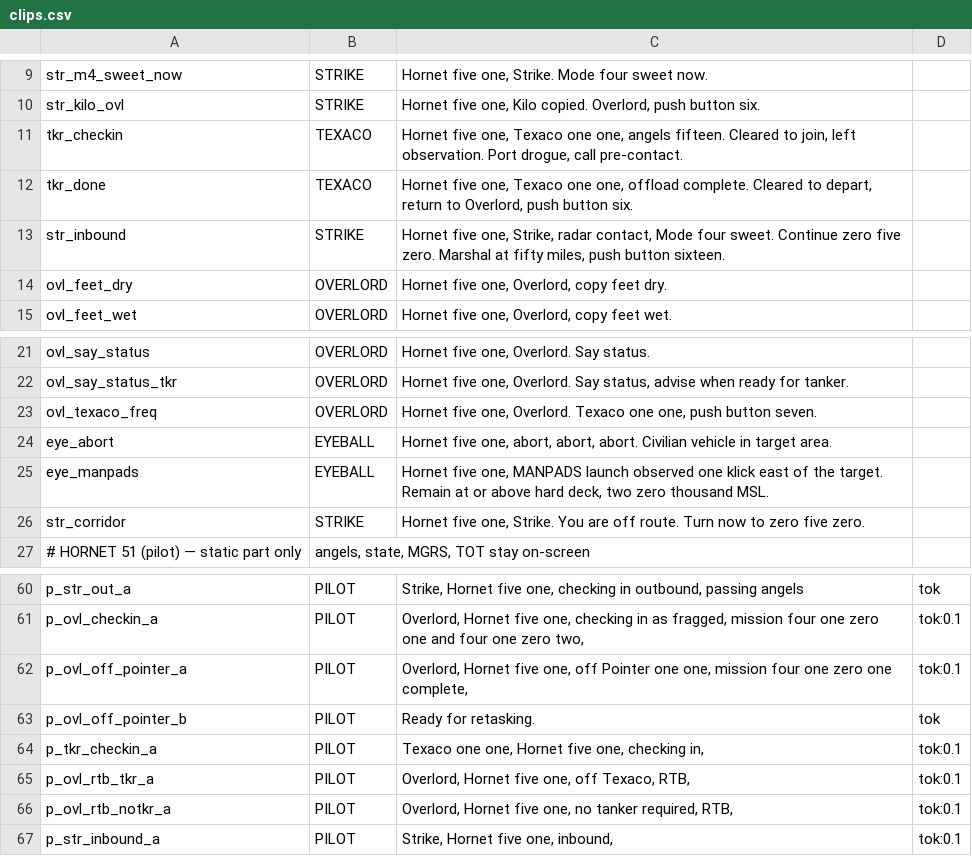
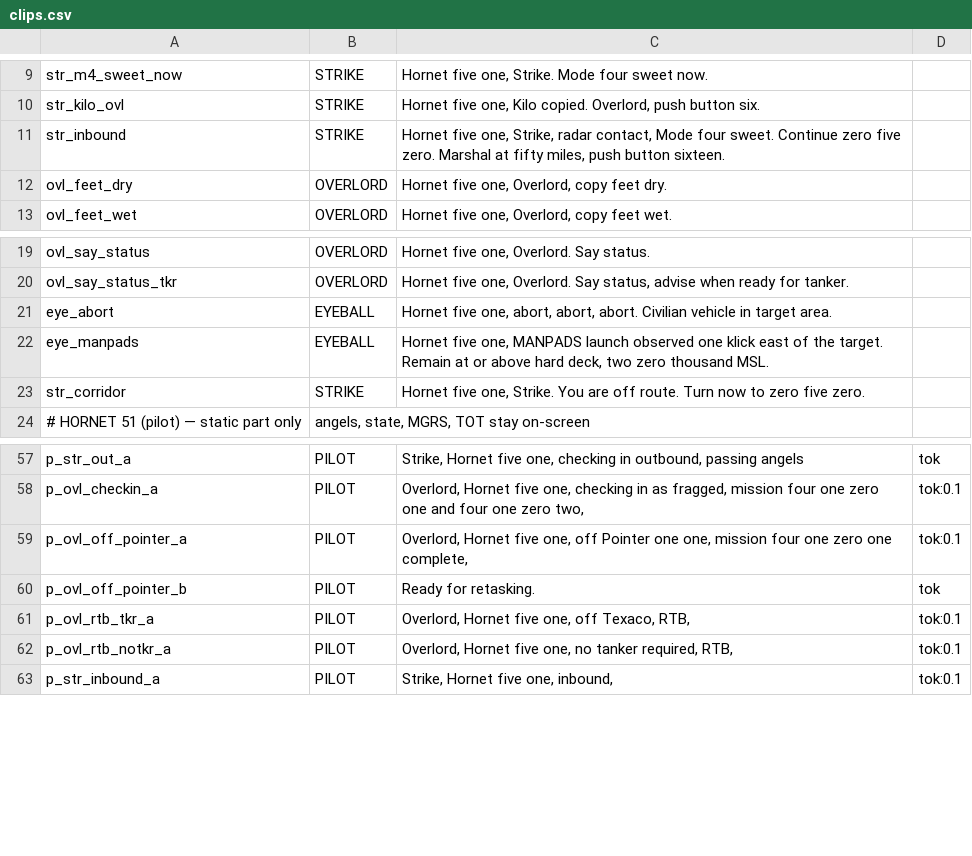
Before and after one commit to onur-karabiber/Syria-Dynamic-Template, a CSV file: tts/clips.csv, drawn as a sheet; only a part is shown, gaps mark what is left out; the diff covers the shown part only.

```diff
--- a/tts/clips.csv
+++ b/tts/clips.csv
@@ -10,4 +10,2 @@ str_m4_sweet_now;STRIKE;Hornet five one, Strike. Mode four sweet now.
 str_kilo_ovl;STRIKE;Hornet five one, Kilo copied. Overlord, push button six.
-tkr_checkin;TEXACO;Hornet five one, Texaco one one, angels fifteen. Cleared to join, left observation. Port drogue, call pre-contact.
-tkr_done;TEXACO;Hornet five one, Texaco one one, offload complete. Cleared to depart, return to Overlord, push button six.
 str_inbound;STRIKE;Hornet five one, Strike, radar contact, Mode four sweet. Continue zero five zero. Marshal at fifty miles, push button sixteen.
@@ -22,3 +20,2 @@ ovl_say_status;OVERLORD;Hornet five one, Overlord. Say status.
 ovl_say_status_tkr;OVERLORD;Hornet five one, Overlord. Say status, advise when ready for tanker.
-ovl_texaco_freq;OVERLORD;Hornet five one, Overlord. Texaco one one, push button seven.
 eye_abort;EYEBALL;Hornet five one, abort, abort, abort. Civilian vehicle in target area.
@@ -63,3 +60,2 @@ p_ovl_off_pointer_a;PILOT;Overlord, Hornet five one, off Pointer one one, missio
 p_ovl_off_pointer_b;PILOT;Ready for retasking.;tok
-p_tkr_checkin_a;PILOT;Texaco one one, Hornet five one, checking in,;tok:0.1
 p_ovl_rtb_tkr_a;PILOT;Overlord, Hornet five one, off Texaco, RTB,;tok:0.1
```
Also changed, not shown: 32 added rows elsewhere in this file, 5 other files.
